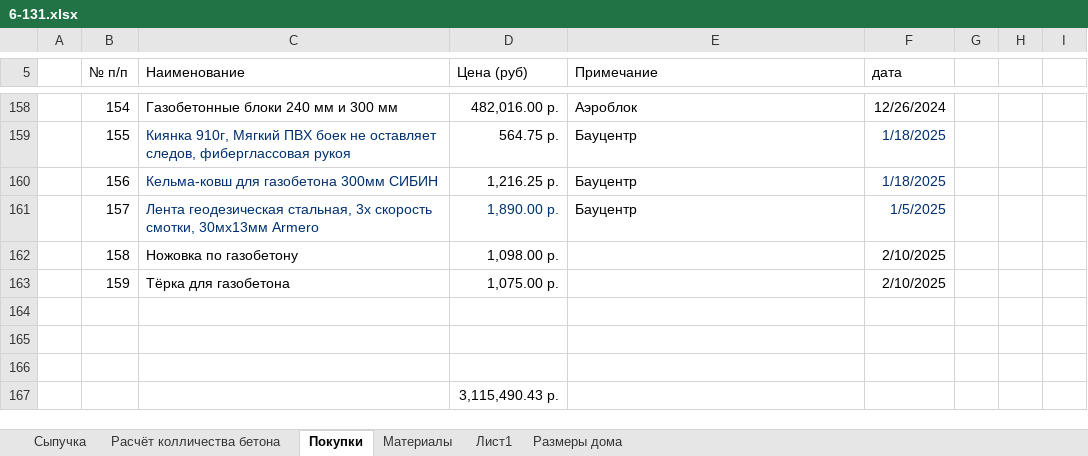
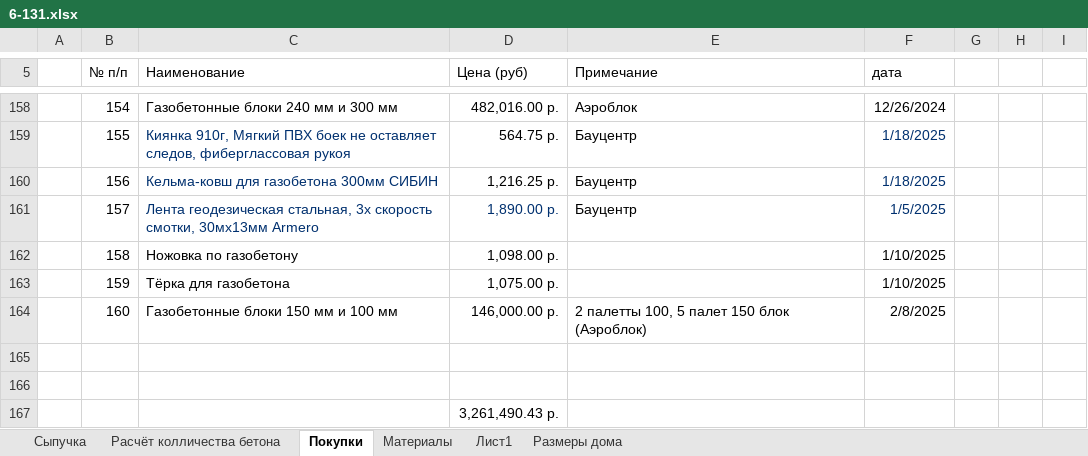
Before and after one commit to zip1982b/my_home, an Excel workbook: 6-131.xlsx, sheet Покупки, drawn as a sheet; only a part is shown, gaps mark what is left out; values as stored, in another font and other column widths than the file's, no borders; table styles not drawn; removed rows and columns are numbered as before the commit, all else as after; the diff names each change by its address in the sheet, - before the commit and + after, or states it on an @@ line.

```diff
--- a/6-131.xlsx (sheet Покупки)
+++ b/6-131.xlsx (sheet Покупки)
-F162:F163 (дата): 2/10/2025
+F162:F163 (дата): 1/10/2025
+row 164:  | 160 | Газобетонные блоки 150 мм и 100 мм | 146,000.00 р. | 2 палетты 100, 5 палет 150 блок (Аэроблок) | 2/8/2025
-row 166: (empty)
-D167 (Цена (руб)): 3,115,490.43 р.
+D167 (Цена (руб)): 3,261,490.43 р.
```
Also changed, not shown: sheet Размеры дома, 3 other files.
